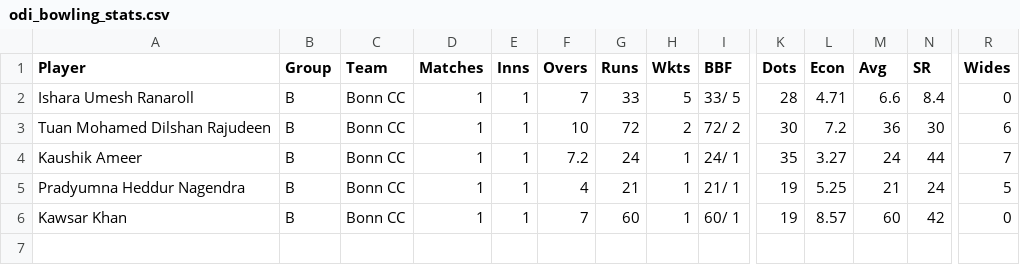
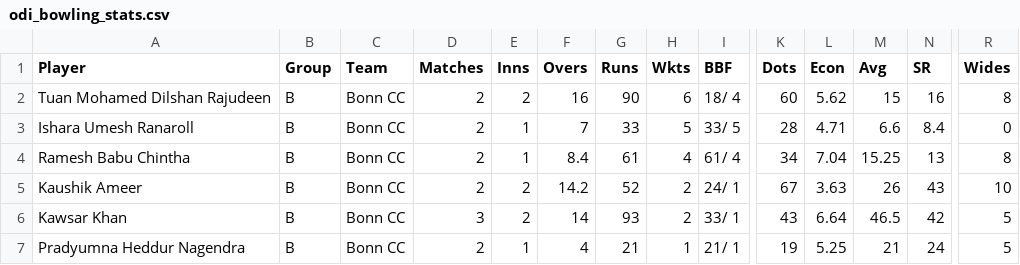
Before and after one commit to ranwala/bonny_player_stat, a CSV file: files/odi/odi_bowling_stats.csv, drawn as a sheet; only a part is shown, gaps mark what is left out; removed rows and columns are numbered as before the commit, all else as after; rows hold the shown columns only; the diff names each change by its address in the sheet, - before the commit and + after, or states it on an @@ line.

```diff
--- a/files/odi/odi_bowling_stats.csv
+++ b/files/odi/odi_bowling_stats.csv
+row 2: Tuan Mohamed Dilshan Rajudeen | B | Bonn CC | 2 | 2 | 16 | 90 | 6 | 18/ 4 | 60 | 5.62 | 15 | 16 | 8
-D3 (Matches): 1
+D3 (Matches): 2
-row 3: Tuan Mohamed Dilshan Rajudeen | B | Bonn CC | 1 | 1 | 10 | 72 | 2 | 72/ 2 | 30 | 7.2 | 36 | 30 | 6
+row 4: Ramesh Babu Chintha | B | Bonn CC | 2 | 1 | 8.4 | 61 | 4 | 61/ 4 | 34 | 7.04 | 15.25 | 13 | 8
-D5 (Matches): 1
+D5 (Matches): 2
-E5 (Inns): 1
+E5 (Inns): 2
-F5 (Overs): 7.2
+F5 (Overs): 14.2
-G5 (Runs): 24
+G5 (Runs): 52
-H5 (Wkts): 1
+H5 (Wkts): 2
-K5 (Dots): 35
+K5 (Dots): 67
-L5 (Econ): 3.27
+L5 (Econ): 3.63
-M5 (Avg): 24
+M5 (Avg): 26
-N5 (SR): 44
+N5 (SR): 43
-R5 (Wides): 7
+R5 (Wides): 10
+row 6: Kawsar Khan | B | Bonn CC | 3 | 2 | 14 | 93 | 2 | 33/ 1 | 43 | 6.64 | 46.5 | 42 | 5
-D7 (Matches): 1
+D7 (Matches): 2
-row 6: Kawsar Khan | B | Bonn CC | 1 | 1 | 7 | 60 | 1 | 60/ 1 | 19 | 8.57 | 60 | 42 | 0
```
Also changed, not shown: files/odi/odi_batting_stats.csv, files/odi/odi_player_statistics.csv.
